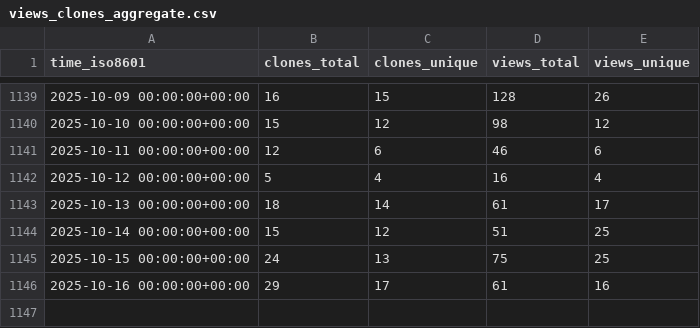
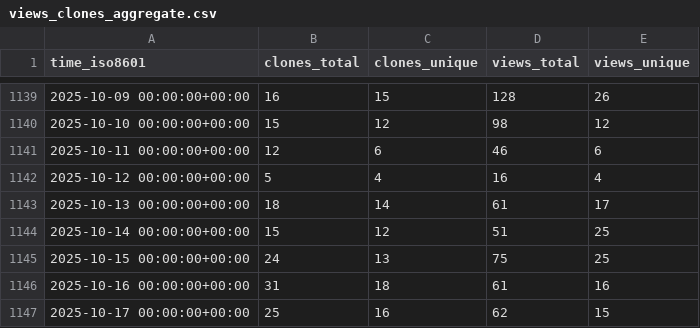
Before and after one commit to schorschinho/osprey-repo-stats, a CSV file: schorschinho/osprey/ghrs-data/views_clones_aggregate.csv, drawn as a sheet; only a part is shown, gaps mark what is left out.

```diff
--- a/schorschinho/osprey/ghrs-data/views_clones_aggregate.csv
+++ b/schorschinho/osprey/ghrs-data/views_clones_aggregate.csv
@@ -1145,2 +1145,3 @@ time_iso8601,clones_total,clones_unique,views_total,views_unique
 2025-10-15 00:00:00+00:00,24,13,75,25
-2025-10-16 00:00:00+00:00,29,17,61,16
+2025-10-16 00:00:00+00:00,31,18,61,16
+2025-10-17 00:00:00+00:00,25,16,62,15
```
Also changed, not shown: 1 other file.
